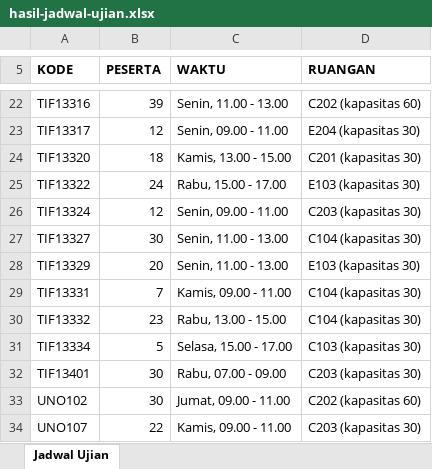
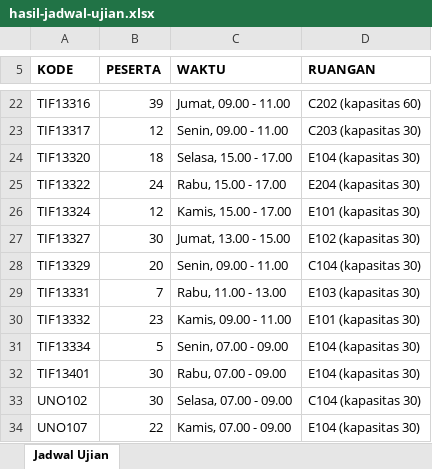
Before and after one commit to AdrianAdyatma/AlgenJadwalUjian, an Excel workbook: hasil-jadwal-ujian.xlsx, sheet Jadwal Ujian, drawn as a sheet; only a part is shown, gaps mark what is left out; values as stored, in another font and other column widths than the file's, no borders; the diff covers the shown part only; the diff names each change by its address in the sheet, - before the commit and + after, or states it on an @@ line.

```diff
--- a/hasil-jadwal-ujian.xlsx (sheet Jadwal Ujian)
+++ b/hasil-jadwal-ujian.xlsx (sheet Jadwal Ujian)
-C22 (WAKTU): Senin, 11.00 - 13.00
+C22 (WAKTU): Jumat, 09.00 - 11.00
-D23 (RUANGAN): E204 (kapasitas 30)
+D23 (RUANGAN): C203 (kapasitas 30)
-C24 (WAKTU): Kamis, 13.00 - 15.00
+C24 (WAKTU): Selasa, 15.00 - 17.00
-D24 (RUANGAN): C201 (kapasitas 30)
+D24 (RUANGAN): E104 (kapasitas 30)
-D25 (RUANGAN): E103 (kapasitas 30)
+D25 (RUANGAN): E204 (kapasitas 30)
-C26 (WAKTU): Senin, 09.00 - 11.00
+C26 (WAKTU): Kamis, 15.00 - 17.00
-D26 (RUANGAN): C203 (kapasitas 30)
+D26 (RUANGAN): E101 (kapasitas 30)
-C27 (WAKTU): Senin, 11.00 - 13.00
+C27 (WAKTU): Jumat, 13.00 - 15.00
-D27 (RUANGAN): C104 (kapasitas 30)
+D27 (RUANGAN): E102 (kapasitas 30)
-C28 (WAKTU): Senin, 11.00 - 13.00
+C28 (WAKTU): Senin, 09.00 - 11.00
-D28 (RUANGAN): E103 (kapasitas 30)
+D28 (RUANGAN): C104 (kapasitas 30)
-C29 (WAKTU): Kamis, 09.00 - 11.00
+C29 (WAKTU): Rabu, 11.00 - 13.00
-D29 (RUANGAN): C104 (kapasitas 30)
+D29 (RUANGAN): E103 (kapasitas 30)
-C30 (WAKTU): Rabu, 13.00 - 15.00
+C30 (WAKTU): Kamis, 09.00 - 11.00
-D30 (RUANGAN): C104 (kapasitas 30)
+D30 (RUANGAN): E101 (kapasitas 30)
-C31 (WAKTU): Selasa, 15.00 - 17.00
+C31 (WAKTU): Senin, 07.00 - 09.00
-D31 (RUANGAN): C103 (kapasitas 30)
+D31 (RUANGAN): E104 (kapasitas 30)
-D32 (RUANGAN): C203 (kapasitas 30)
+D32 (RUANGAN): E104 (kapasitas 30)
-C33 (WAKTU): Jumat, 09.00 - 11.00
+C33 (WAKTU): Selasa, 07.00 - 09.00
-D33 (RUANGAN): C202 (kapasitas 60)
+D33 (RUANGAN): C104 (kapasitas 30)
-C34 (WAKTU): Kamis, 09.00 - 11.00
+C34 (WAKTU): Kamis, 07.00 - 09.00
-D34 (RUANGAN): C203 (kapasitas 30)
+D34 (RUANGAN): E104 (kapasitas 30)
```
Also changed, not shown: 32 edited cells elsewhere in this sheet, 2 other files.
